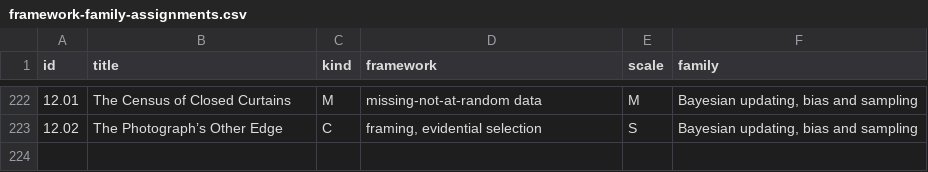
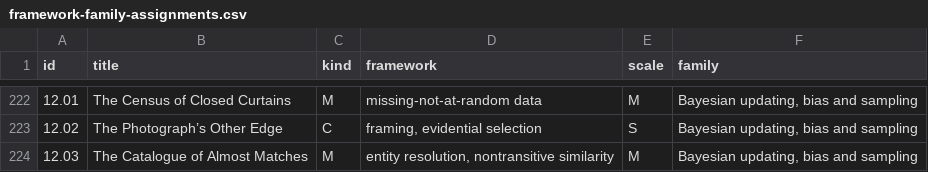
Before and after one commit to standardgalactic/steel-sky, a CSV file: catalogue/framework-family-assignments.csv, drawn as a sheet; only a part is shown, gaps mark what is left out.

Commit message:
catalogue: Add data entry 224 (framework-family-assignments.csv)
Provenance: steel-sky

```diff
--- a/catalogue/framework-family-assignments.csv
+++ b/catalogue/framework-family-assignments.csv
@@ -223 +223,2 @@ id,title,kind,framework,scale,family
 12.02,The Photograph’s Other Edge,C,"framing, evidential selection",S,"Bayesian updating, bias and sampling"
+12.03,The Catalogue of Almost Matches,M,"entity resolution, nontransitive similarity",M,"Bayesian updating, bias and sampling"
```
